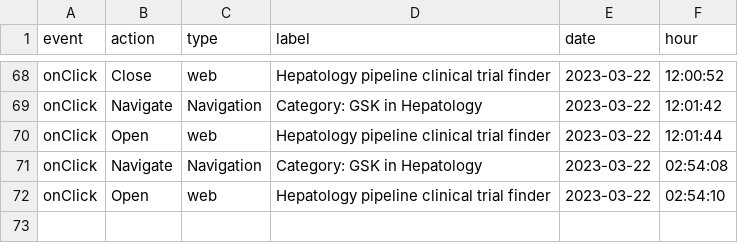
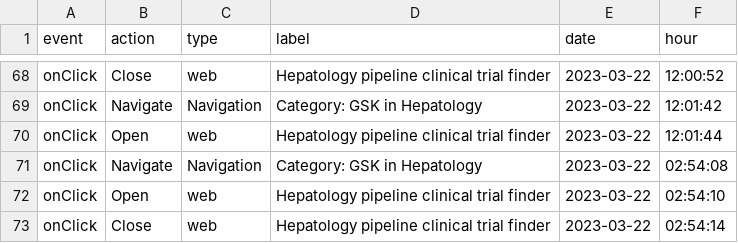
Before and after one commit to LidiaCana/gsk-test, a CSV file: 00-1c-42-f6-5a-d9-gsk-liverconnect.csv, drawn as a sheet; only a part is shown, gaps mark what is left out; the diff names each change by its address in the sheet, - before the commit and + after, or states it on an @@ line.

Commit message:
Initial commit

```diff
--- a/00-1c-42-f6-5a-d9-gsk-liverconnect.csv
+++ b/00-1c-42-f6-5a-d9-gsk-liverconnect.csv
+row 73: onClick | Close | web | Hepatology pipeline clinical trial finder | 2023-03-22 | 02:54:14
```
